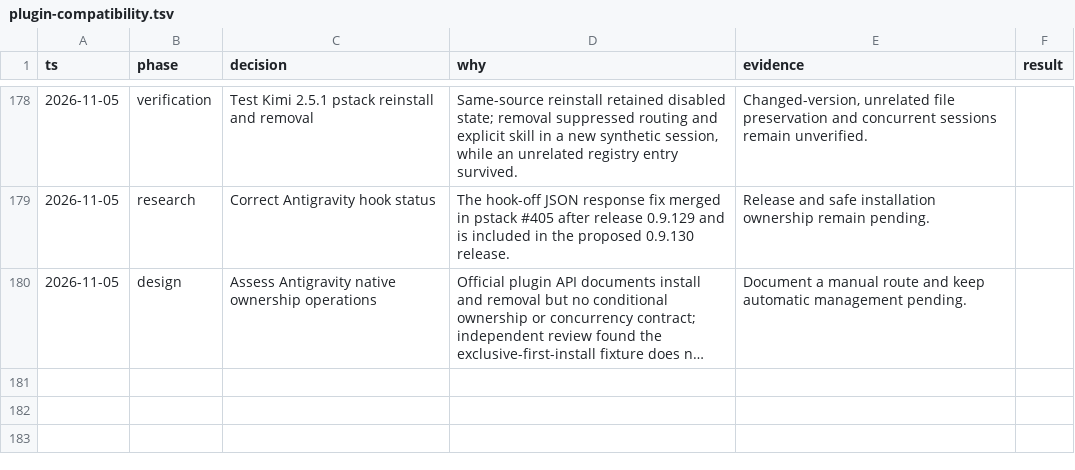
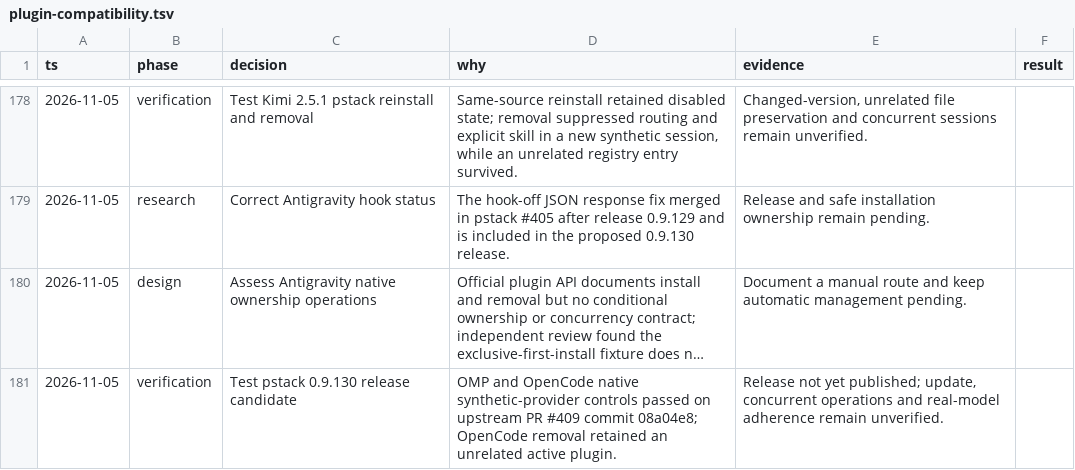
Before and after one commit to donbeave/essential-mise, a TSV file: .audit/plugin-compatibility.tsv, drawn as a sheet; only a part is shown, gaps mark what is left out; long unchanged cells end in …; the diff names each change by its address in the sheet, - before the commit and + after, or states it on an @@ line.

```diff
--- a/.audit/plugin-compatibility.tsv
+++ b/.audit/plugin-compatibility.tsv
+row 181: 2026-11-05 | verification | Test pstack 0.9.130 release candidate | OMP and OpenCode native synthetic-provider controls passed on upstream PR #409 commit 08a04e8; OpenCode removal retained an unrelated active plugin. | Release not yet published; update, concurrent operations and real-model adherence remain unverified.
```
Also changed, not shown: 1 other file.
